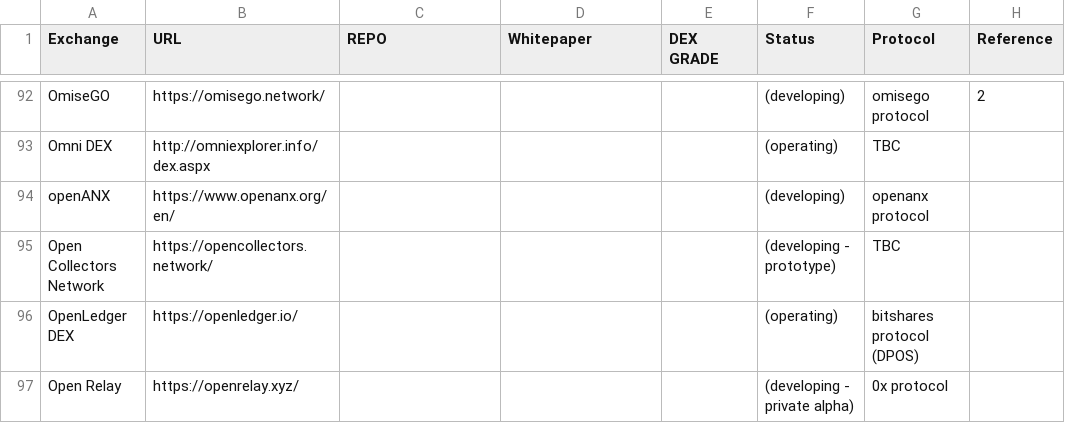
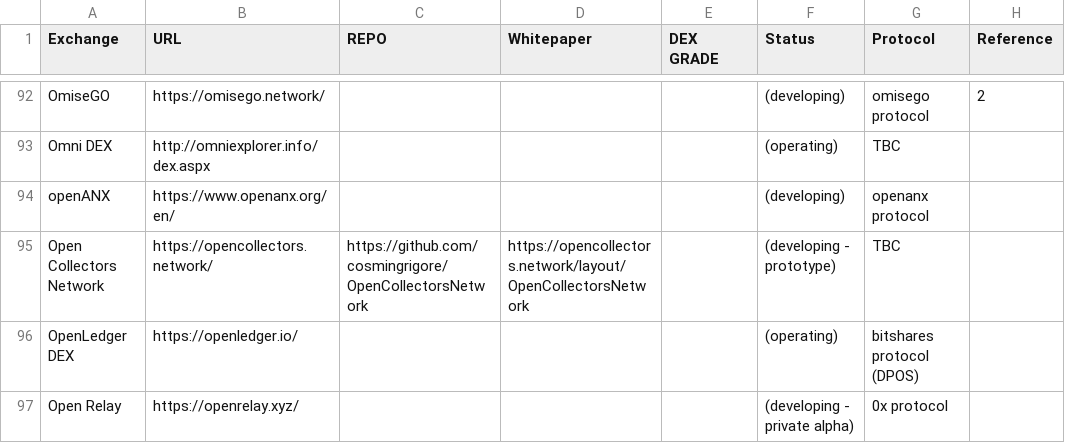
Before and after one commit to eliooses/BTCards, a CSV file: index.csv, drawn as a sheet; only a part is shown, gaps mark what is left out.

Commit message:
Open Collectors Network updated

```diff
--- a/index.csv
+++ b/index.csv
@@ -94,3 +94,3 @@ Omni DEX, http://omniexplorer.info/dex.aspx, , , , (operating), TBC,
 openANX, https://www.openanx.org/en/, , , , (developing), openanx protocol,
-Open Collectors Network, https://opencollectors.network/, , , , (developing - prototype), TBC,
+Open Collectors Network, https://opencollectors.network/, https://github.com/cosmingrigore/OpenCollectorsNetwork, https://opencollectors.network/layout/OpenCollectorsNetwork, , (developing - prototype), TBC,
 OpenLedger DEX, https://openledger.io/, , , , (operating), bitshares protocol (DPOS),
```
Also changed, not shown: 1 other file.
